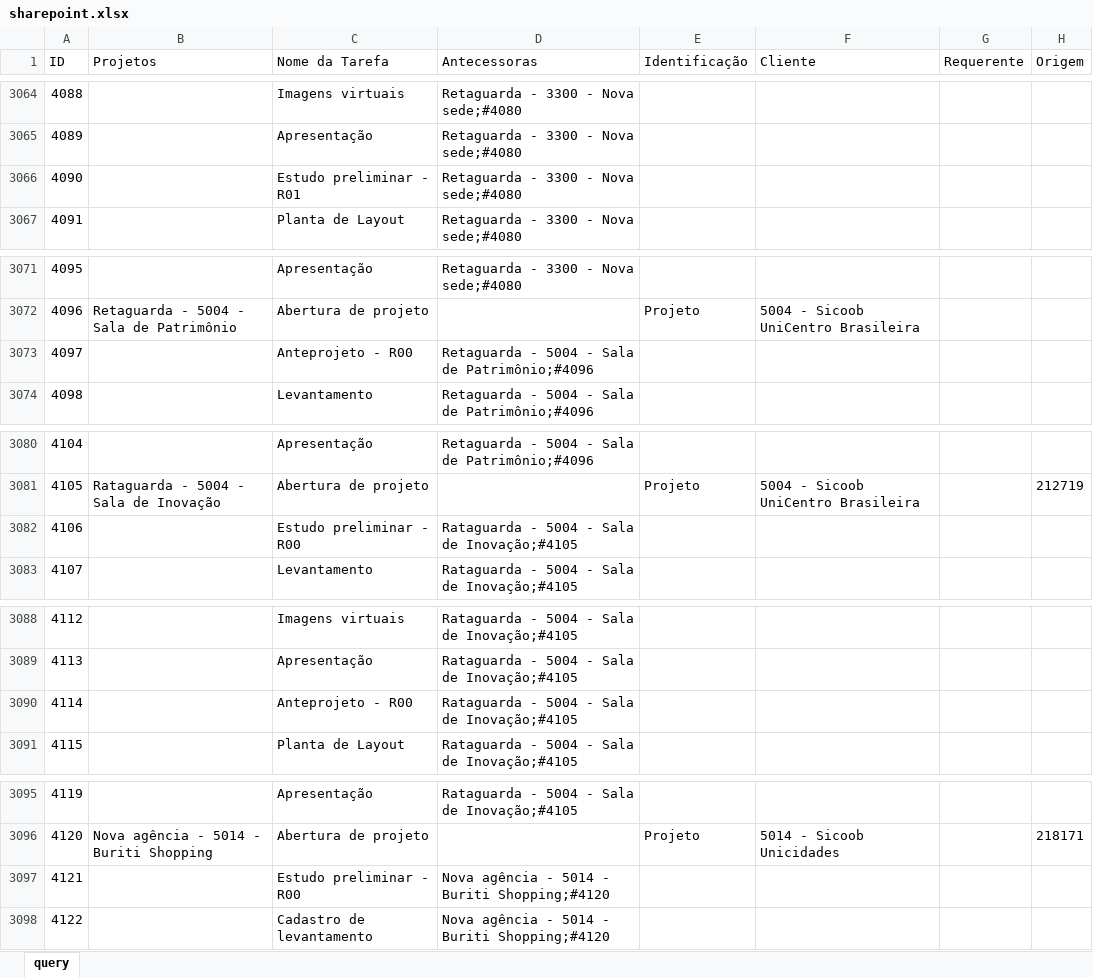
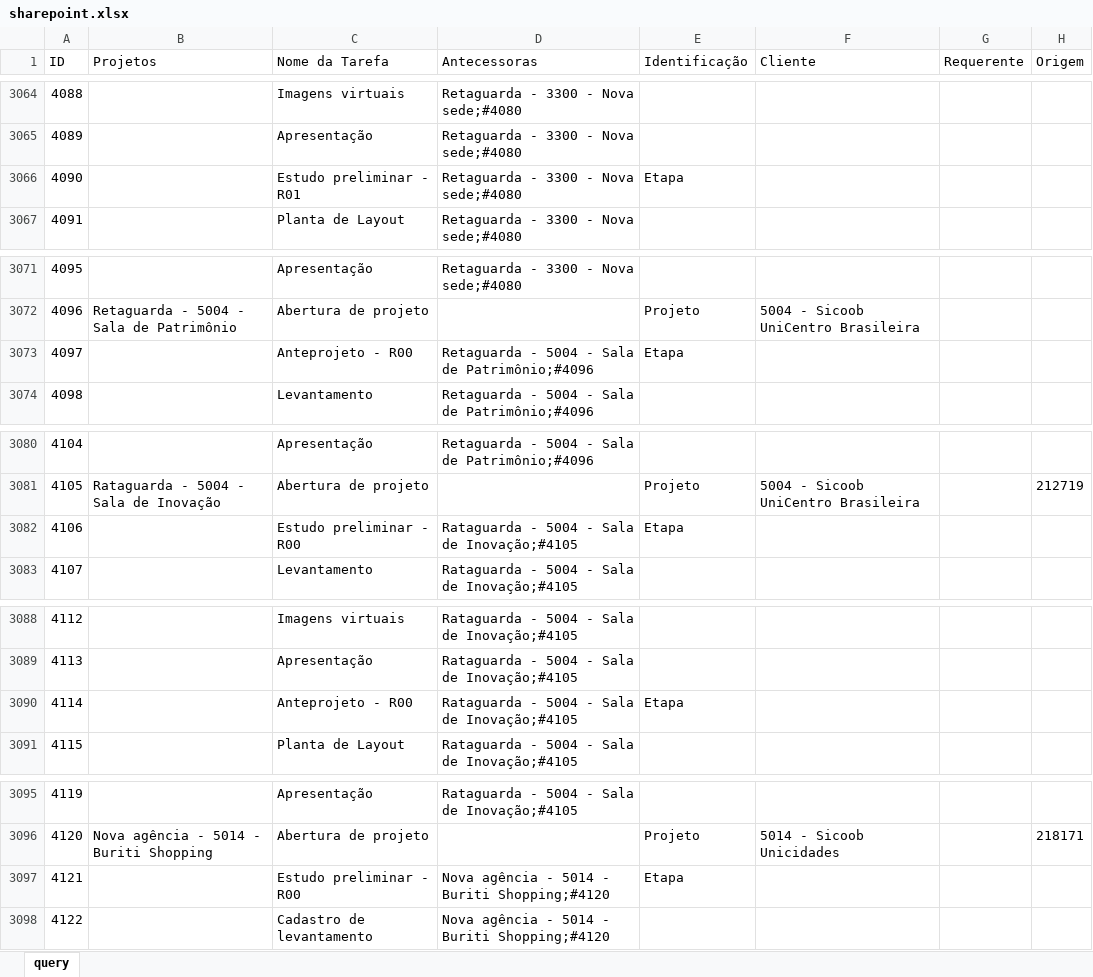
Before and after one commit to pedro-longhin/Repository, an Excel workbook: sharepoint.xlsx, sheet query, drawn as a sheet; only a part is shown, gaps mark what is left out; values as stored, in another font and other column widths than the file's, no borders; table styles not drawn; the diff covers the shown part only; the diff names each change by its address in the sheet, - before the commit and + after, or states it on an @@ line.

```diff
--- a/sharepoint.xlsx (sheet query)
+++ b/sharepoint.xlsx (sheet query)
-E3066 (Identificação): (empty)
+E3066 (Identificação): Etapa
-E3073 (Identificação): (empty)
+E3073 (Identificação): Etapa
-E3082 (Identificação): (empty)
+E3082 (Identificação): Etapa
-E3090 (Identificação): (empty)
+E3090 (Identificação): Etapa
-E3097 (Identificação): (empty)
+E3097 (Identificação): Etapa
```
Also changed, not shown: 25 added rows and 10 edited cells elsewhere in this sheet.
